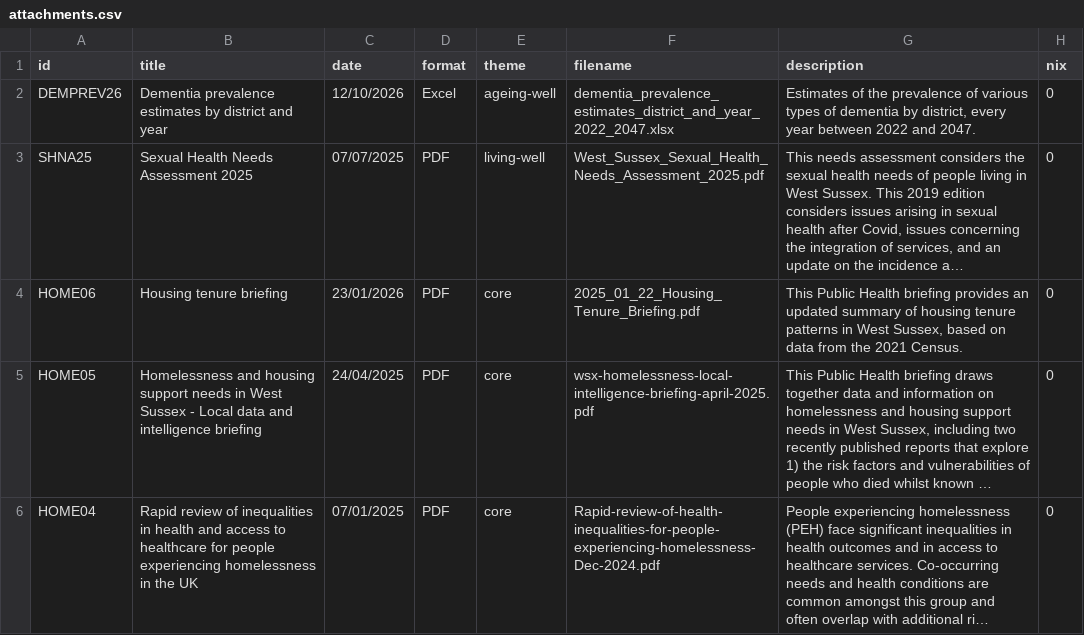
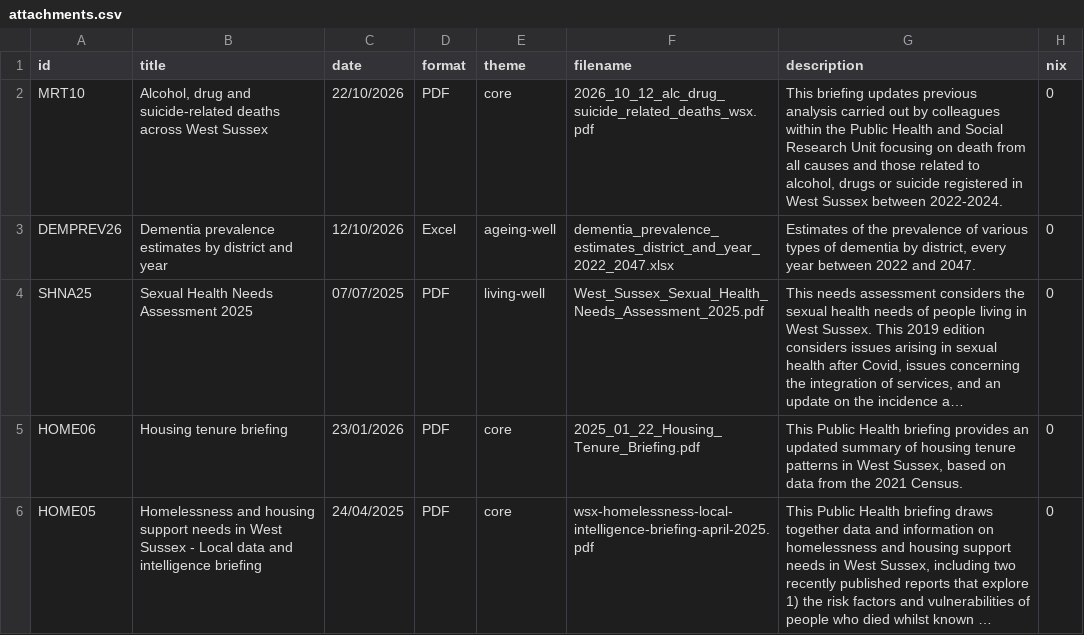
Before and after one commit to WS-JSNA/ws-jsna-netlify, a CSV file: _data/attachments.csv, drawn as a sheet; only a part is shown; the shorter side is filled out with more unchanged rows; long unchanged cells end in ….

Commit message:
Update attachments.csv

```diff
--- a/_data/attachments.csv
+++ b/_data/attachments.csv
@@ -1,2 +1,3 @@
 id,title,date,format,theme,filename,description,nix
+MRT10,"Alcohol, drug and suicide-related deaths across West Sussex",22/10/2026,PDF,core,2026_10_12_alc_drug_suicide_related_deaths_wsx.pdf,"This briefing updates previous analysis carried out by colleagues within the Public Health and Social Research Unit focusing on death from all causes and those related to alcohol, drugs or suicide registered in West Sussex between 2022-2024.",0
 DEMPREV26,Dementia prevalence estimates by district and year,12/10/2026,Excel,ageing-well,dementia_prevalence_estimates_district_and_year_2022_2047.xlsx,"Estimates of the prevalence of various types of dementia by district, every year between 2022 and 2047.",0
```
